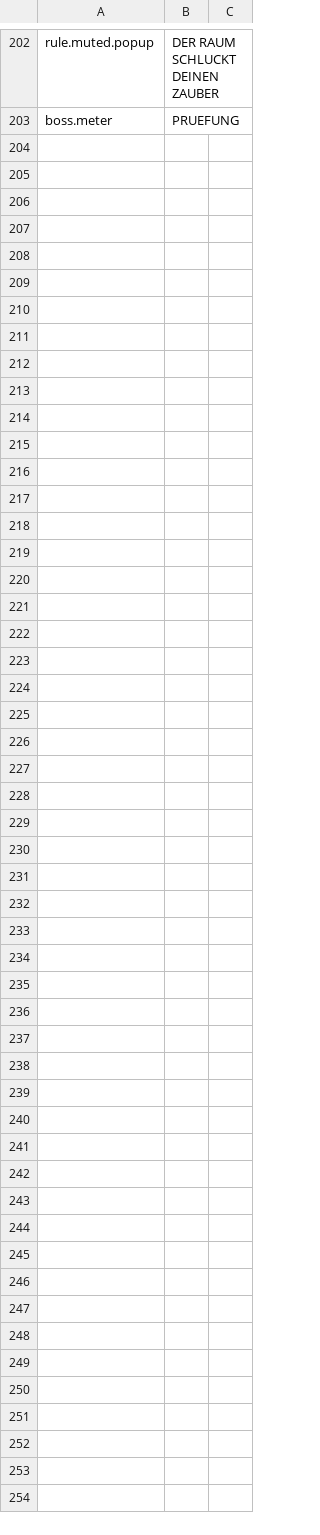
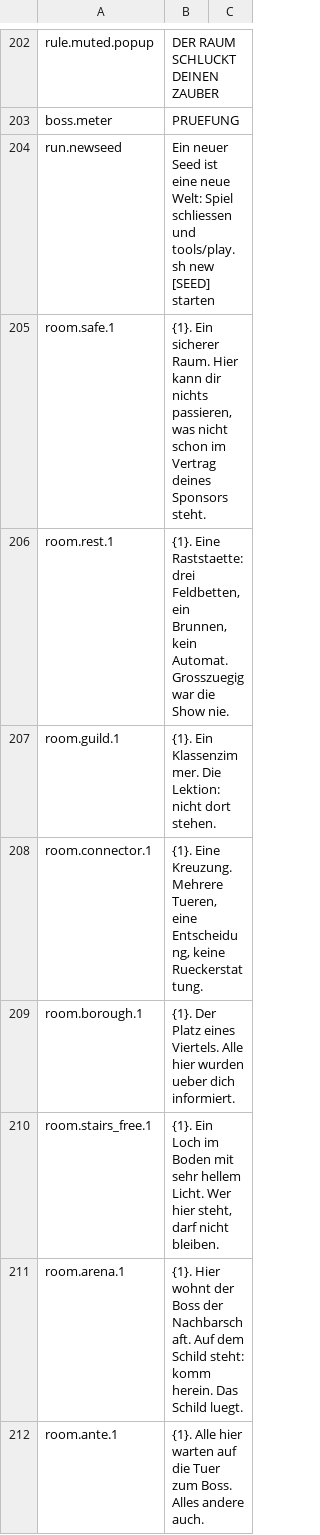
Before and after one commit to Xaven89/dungeon-crawler, a CSV file: projects/dungeon_crawler/strings/de.csv, drawn as a sheet; only a part is shown, gaps mark what is left out; the diff names each change by its address in the sheet, - before the commit and + after, or states it on an @@ line.

```diff
--- a/projects/dungeon_crawler/strings/de.csv
+++ b/projects/dungeon_crawler/strings/de.csv
+row 204: run.newseed | Ein neuer Seed ist eine neue Welt: Spiel schliessen und tools/play.sh new [SEED] starten
+row 205: room.safe.1 | {1}. Ein sicherer Raum. Hier kann dir nichts passieren, was nicht schon im Vertrag deines Sponsors steht.
+row 206: room.rest.1 | {1}. Eine Raststaette: drei Feldbetten, ein Brunnen, kein Automat. Grosszuegig war die Show nie.
+row 207: room.guild.1 | {1}. Ein Klassenzimmer. Die Lektion: nicht dort stehen.
+row 208: room.connector.1 | {1}. Eine Kreuzung. Mehrere Tueren, eine Entscheidung, keine Rueckerstattung.
+row 209: room.borough.1 | {1}. Der Platz eines Viertels. Alle hier wurden ueber dich informiert.
+row 210: room.stairs_free.1 | {1}. Ein Loch im Boden mit sehr hellem Licht. Wer hier steht, darf nicht bleiben.
+row 211: room.arena.1 | {1}. Hier wohnt der Boss der Nachbarschaft. Auf dem Schild steht: komm herein. Das Schild luegt.
+row 212: room.ante.1 | {1}. Alle hier warten auf die Tuer zum Boss. Alles andere auch.
```
Also changed, not shown: projects/dungeon_crawler/strings/en.csv, 19 other files.
